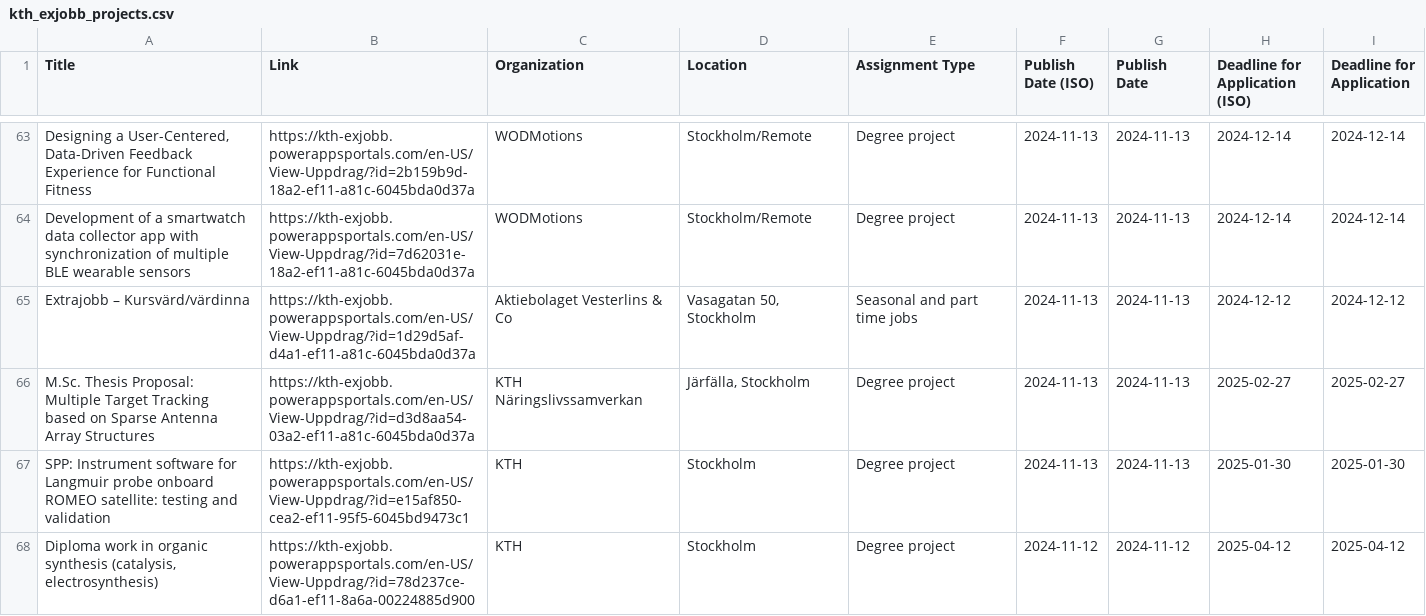
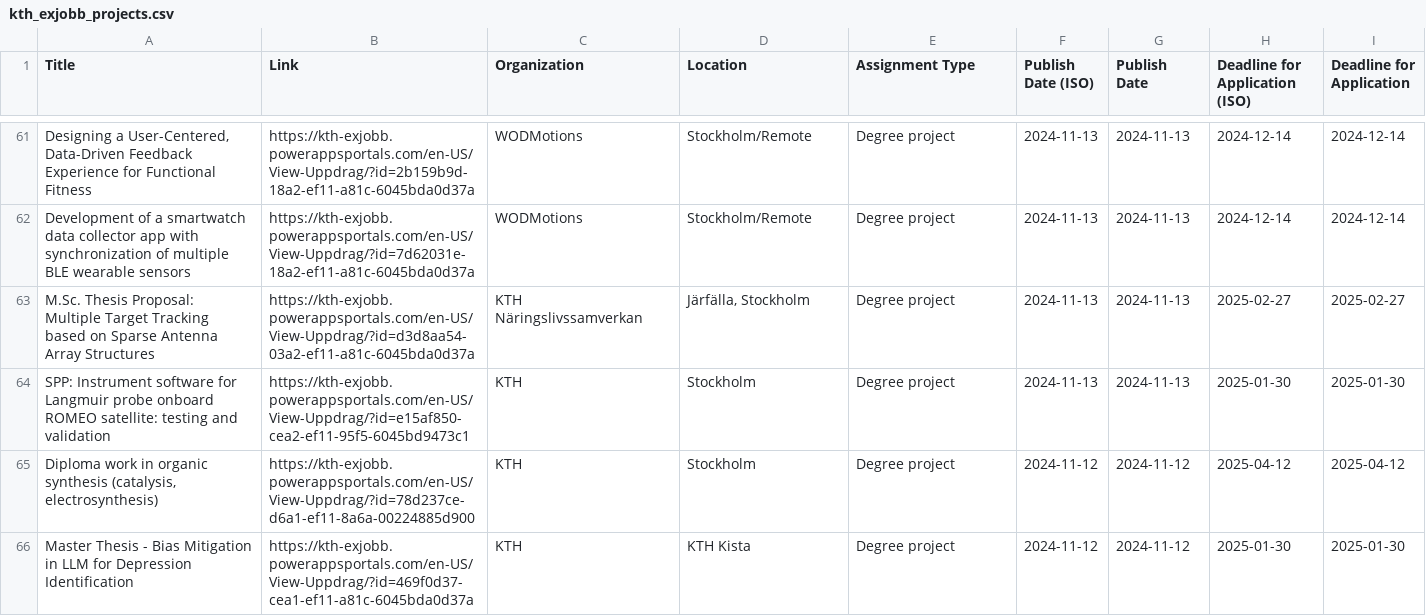
Before and after one commit to Qervas/exjobb, a CSV file: data/kth_exjobb_projects.csv, drawn as a sheet; only a part is shown, gaps mark what is left out; the shorter side is filled out with more unchanged rows; the diff covers the shown part only; the diff names each change by its address in the sheet, - before the commit and + after, or states it on an @@ line.

```diff
--- a/data/kth_exjobb_projects.csv
+++ b/data/kth_exjobb_projects.csv
-row 65: Extrajobb – Kursvärd/värdinna | https://kth-exjobb.powerappsportals.com/en-US/View-Uppdrag/?id=1d29d5af-d4a1-ef11-a81c-6045bda0d37a | Aktiebolaget Vesterlins & Co | Vasagatan 50, Stockholm | Seasonal and part time jobs | 2024-11-13 | 2024-11-13 | 2024-12-12 | 2024-12-12
```
Also changed, not shown: 11 removed rows elsewhere in this file, 1 other file.
